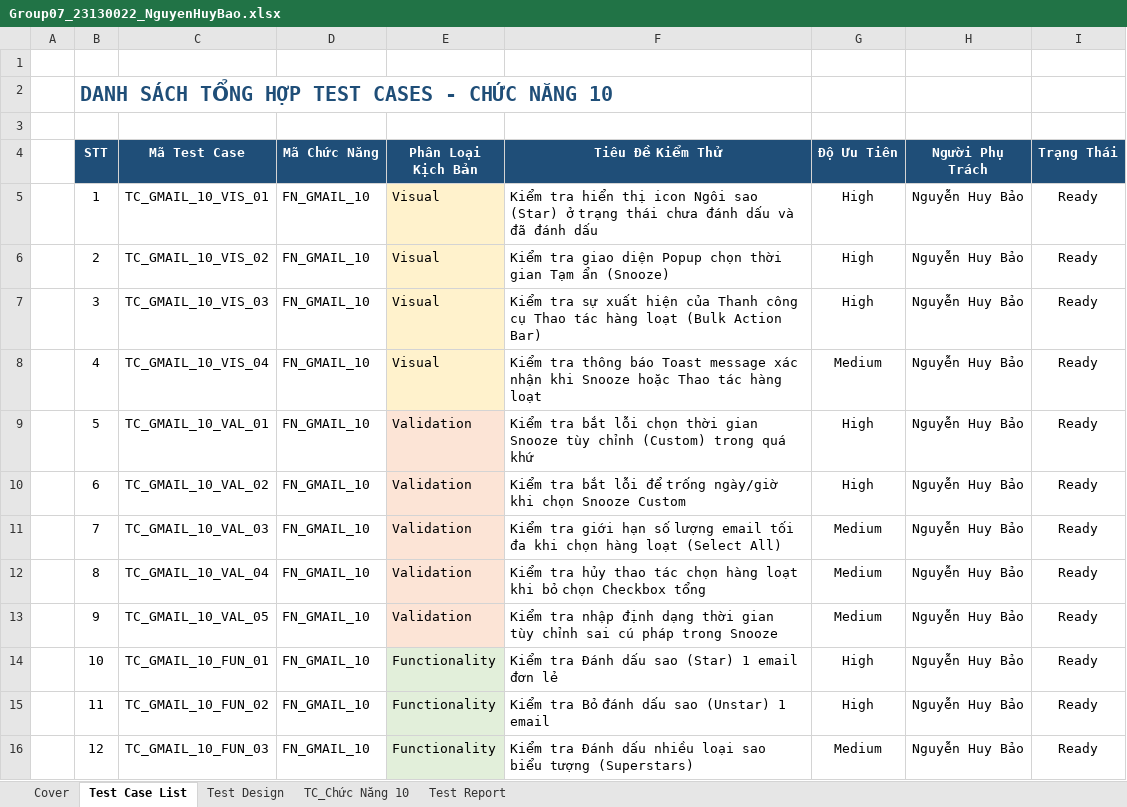
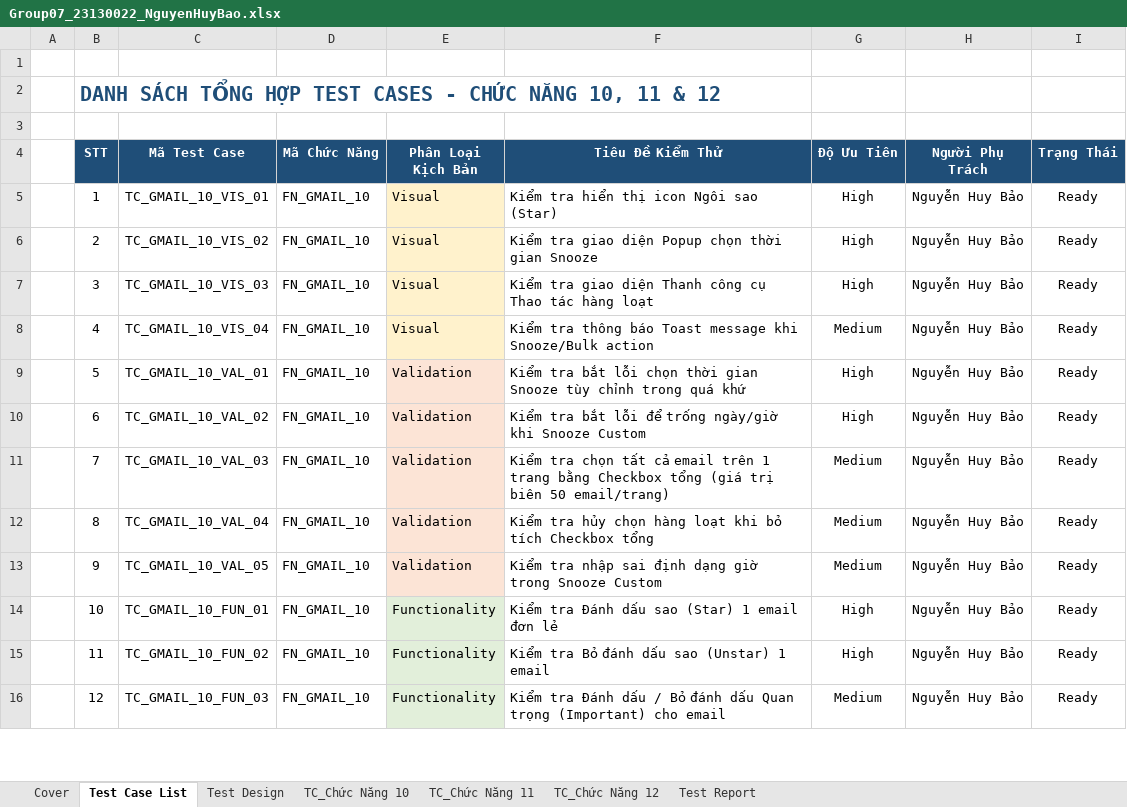
Before and after one commit to NguyenHuyBao11-05/Group07_SoftwareTesting_Gmail, an Excel workbook: individual_docs/Group07_23130022_NguyenHuyBao.xlsx, sheet Test Case List, drawn as a sheet; only a part is shown; values as stored, in another font and other column widths than the file's, no borders; the diff covers the shown part only; the diff names each change by its address in the sheet, - before the commit and + after, or states it on an @@ line.

Commit message:
Cập nhật đủ 3 chức năng trong excel và script cho chức năng 10 v1

```diff
--- a/individual_docs/Group07_23130022_NguyenHuyBao.xlsx (sheet Test Case List)
+++ b/individual_docs/Group07_23130022_NguyenHuyBao.xlsx (sheet Test Case List)
+sheet tab: TC_Chức Năng 11
+sheet tab: TC_Chức Năng 12
-B2 (STT): …CHỨC NĂNG 10
+B2 (STT): …CHỨC NĂNG 10, 11 & 12
-F5 (Tiêu Đề Kiểm Thử): …sao (Star) ở trạng thái chưa đánh dấu và đã đánh dấu
+F5 (Tiêu Đề Kiểm Thử): …sao (Star)
-F6 (Tiêu Đề Kiểm Thử): …thời gian Tạm ẩn (Snooze)
+F6 (Tiêu Đề Kiểm Thử): …thời gian Snooze
-F7 (Tiêu Đề Kiểm Thử): Kiểm tra sự xuất hiện của Thanh công cụ Thao tác hàng loạt (Bulk Action Bar)
+F7 (Tiêu Đề Kiểm Thử): Kiểm tra giao diện Thanh công cụ Thao tác hàng loạt
-F8 (Tiêu Đề Kiểm Thử): …Toast message xác nhận khi Snooze hoặc Thao tác hàng loạt
+F8 (Tiêu Đề Kiểm Thử): …Toast message khi Snooze/Bulk action
-F9 (Tiêu Đề Kiểm Thử): …tùy chỉnh (Custom) trong quá…
+F9 (Tiêu Đề Kiểm Thử): …tùy chỉnh trong quá…
-F10 (Tiêu Đề Kiểm Thử): …ngày/giờ khi chọn Snooze Custom
+F10 (Tiêu Đề Kiểm Thử): …ngày/giờ khi Snooze Custom
-F11 (Tiêu Đề Kiểm Thử): Kiểm tra giới hạn số lượng email tối đa khi chọn hàng loạt (Select All)
+F11 (Tiêu Đề Kiểm Thử): Kiểm tra chọn tất cả email trên 1 trang bằng Checkbox tổng (giá trị biên 50 email/trang)
-F12 (Tiêu Đề Kiểm Thử): …tra hủy thao tác chọn hàng loạt khi bỏ chọn Checkbox tổng
+F12 (Tiêu Đề Kiểm Thử): …tra hủy chọn hàng loạt khi bỏ tích Checkbox tổng
-F13 (Tiêu Đề Kiểm Thử): …tra nhập định dạng thời gian tùy chỉnh sai cú pháp trong Snooze
+F13 (Tiêu Đề Kiểm Thử): …tra nhập sai định dạng giờ trong Snooze Custom
-F16 (Tiêu Đề Kiểm Thử): …Đánh dấu nhiều loại sao biểu tượng (Superstars)
+F16 (Tiêu Đề Kiểm Thử): …Đánh dấu / Bỏ đánh dấu Quan trọng (Important) cho email
```
Also changed, not shown: 50 added rows and 12 edited cells elsewhere in this sheet, sheet Test Report, sheet Test Design, sheet TC_Chức Năng 10, sheet Cover, 1 other file.
